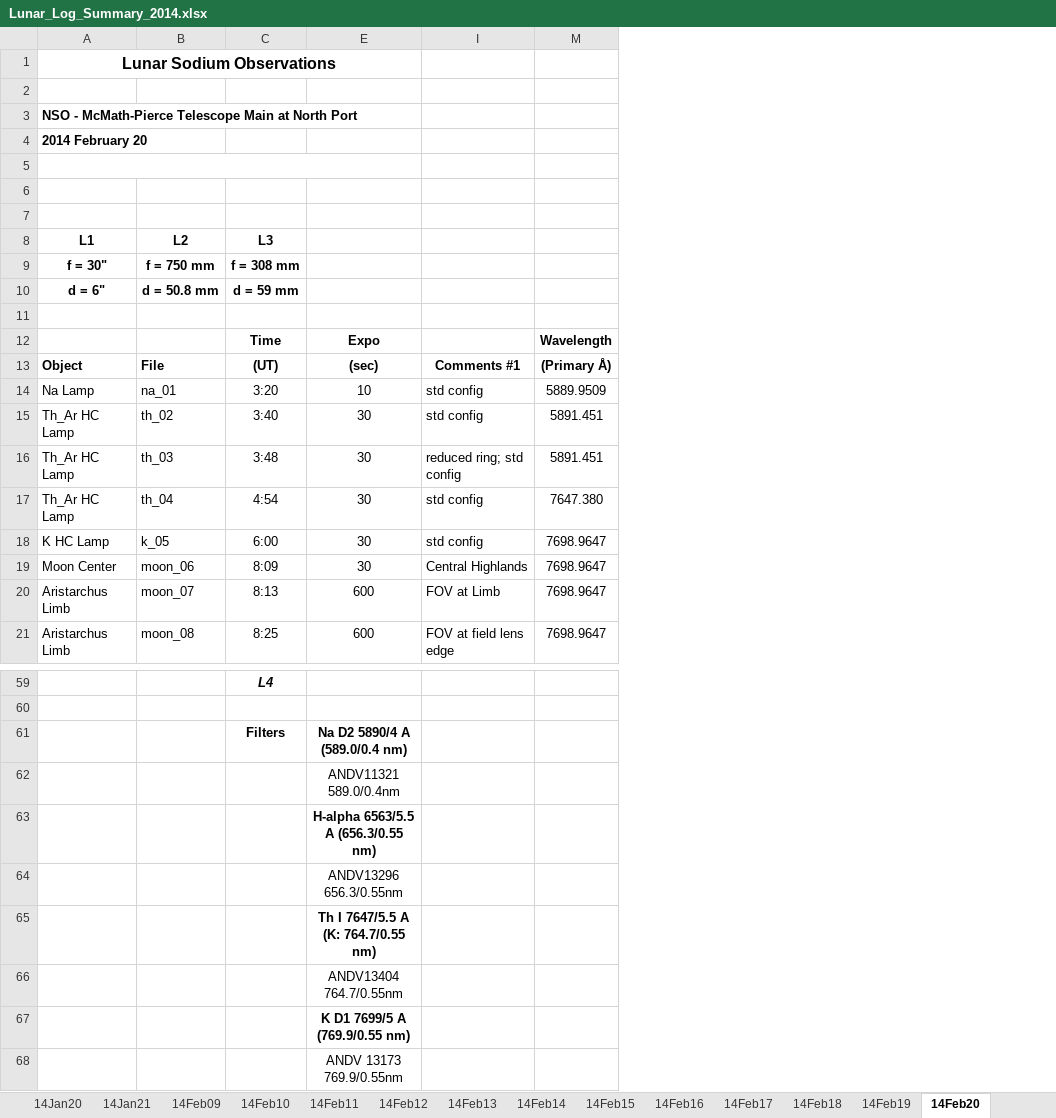
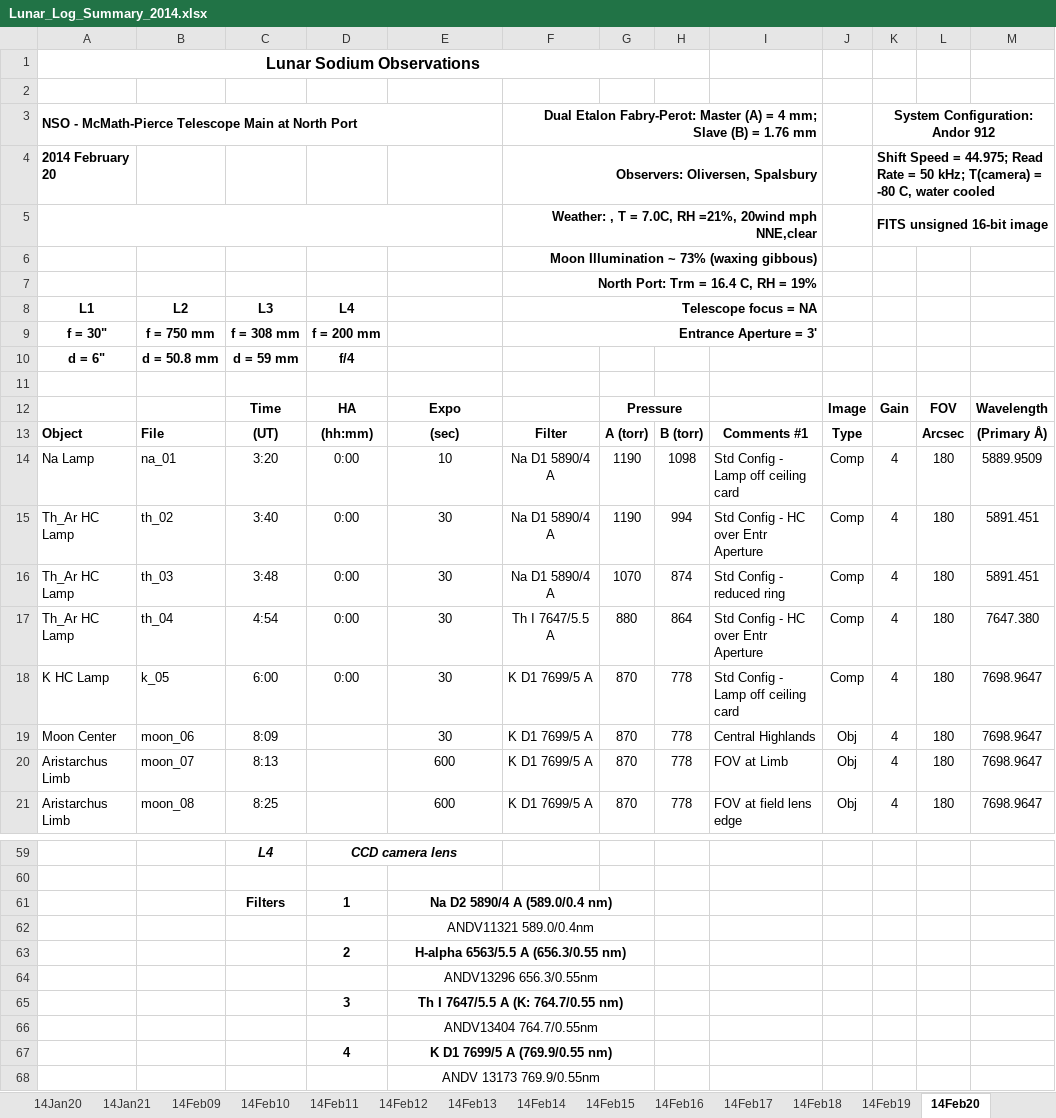
Before and after one commit to uwbadger11208/exo-lunar, an Excel workbook: Lunar_Log_Summary_2014.xlsx, sheet 14Feb20, drawn as a sheet; only a part is shown, gaps mark what is left out; values as stored, in another font and other column widths than the file's, no borders; rows hold the shown columns only; the diff covers the shown part only; the diff names each change by its address in the sheet, - before the commit and + after, or states it on an @@ line.

```diff
--- a/Lunar_Log_Summary_2014.xlsx (sheet 14Feb20)
+++ b/Lunar_Log_Summary_2014.xlsx (sheet 14Feb20)
@@ column D unhidden, rows 8-18: L4 | f = 200 mm | f/4 |  | HA | (hh:mm) | 0:00 | 0:00 | 0:00 | 0:00 | 0:00; rows 59-67: CCD camera lens |  | 1 |  | 2 |  | 3 |  | 4 @@
@@ column F unhidden, rows 3-21: Dual Etalon Fabry-Perot: Master (A) = 4 mm; Slave (B) = 1.76 mm | Observers: Oliversen, Spalsbury | Weather: , T = 7.0C, RH =21%, 20wind mph NNE,clear | Moon Illumination ~ 73% (waxing gibbous) | North Port: Trm = 16.4 C, RH = 19% | Telescope focus = NA | Entrance Aperture = 3' |  |  |  | Filter | Na D1 5890/4 A | Na D1 5890/4 A | Na D1 5890/4 A | Th I 7647/5.5 A | K D1 7699/5 A | K D1 7699/5 A | K D1 7699/5 A | K D1 7699/5 A @@
@@ column G unhidden, rows 12-21: Pressure | A (torr) | 1190 | 1190 | 1070 | 880 | 870 | 870 | 870 | 870 @@
@@ column H unhidden, rows 13-21: B (torr) | 1098 | 994 | 874 | 864 | 778 | 778 | 778 | 778 @@
@@ column J unhidden, rows 12-21: Image | Type | Comp | Comp | Comp | Comp | Comp | Obj | Obj | Obj @@
@@ column K unhidden, rows 3-21: System Configuration: Andor 912 | Shift Speed = 44.975; Read Rate = 50 kHz; T(camera) = -80 C, water cooled | FITS unsigned 16-bit image |  |  |  |  |  |  | Gain |  | 4 | 4 | 4 | 4 | 4 | 4 | 4 | 4 @@
@@ column L unhidden, rows 12-21: FOV | Arcsec | 180 | 180 | 180 | 180 | 180 | 180 | 180 | 180 @@
-row 5: (empty)
+row 5:  |  |  |  |  | Weather: , T = 7.0C, RH =21%, 20wind mph NNE,clear |  |  |  |  | FITS unsigned 16-bit image
-I14: std config
+I14: Std Config - Lamp off ceiling card
-I15: std config
+I15: Std Config - HC over Entr Aperture
-I16: reduced ring; std config
+I16: Std Config - reduced ring
-I17: std config
+I17: Std Config - HC over Entr Aperture
-I18: std config
+I18: Std Config - Lamp off ceiling card
+E61:G61 merged
+E62:G62 merged
+E63:G63 merged
+E64:G64 merged
+E65:G65 merged
+E66:G66 merged
+E67:G67 merged
+E68:G68 merged
```
Also changed, not shown: 17 edited cells elsewhere in this sheet, sheet 14Feb18, sheet 14Feb19, sheet 14Feb15, sheet 14Jan17, sheet 14Feb16, sheet 14Feb14, 12 more sheets, formulas that keep their value, hidden cells.
